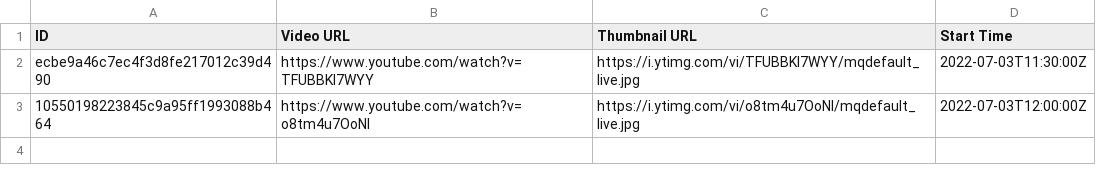
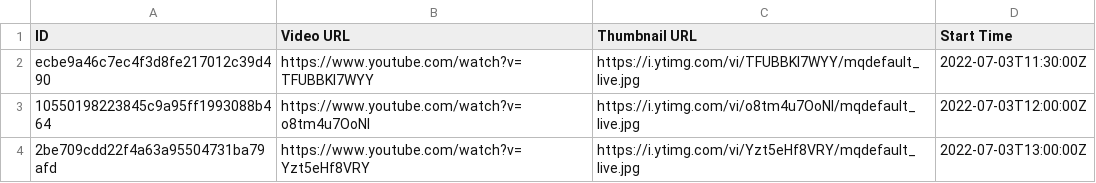
Before and after one commit to TaiwanVtuberData/TaiwanVTuberDebutLiveStreams, a CSV file: 2022-07-03.csv, drawn as a sheet.

```diff
--- a/2022-07-03.csv
+++ b/2022-07-03.csv
@@ -3 +3,2 @@ ecbe9a46c7ec4f3d8fe217012c39d490,https://www.youtube.com/watch?v=TFUBBKI7WYY,htt
 10550198223845c9a95ff1993088b464,https://www.youtube.com/watch?v=o8tm4u7OoNI,https://i.ytimg.com/vi/o8tm4u7OoNI/mqdefault_live.jpg,2022-07-03T12:00:00Z
+2be709cdd22f4a63a95504731ba79afd,https://www.youtube.com/watch?v=Yzt5eHf8VRY,https://i.ytimg.com/vi/Yzt5eHf8VRY/mqdefault_live.jpg,2022-07-03T13:00:00Z
```
Also changed, not shown: 1 other file.
